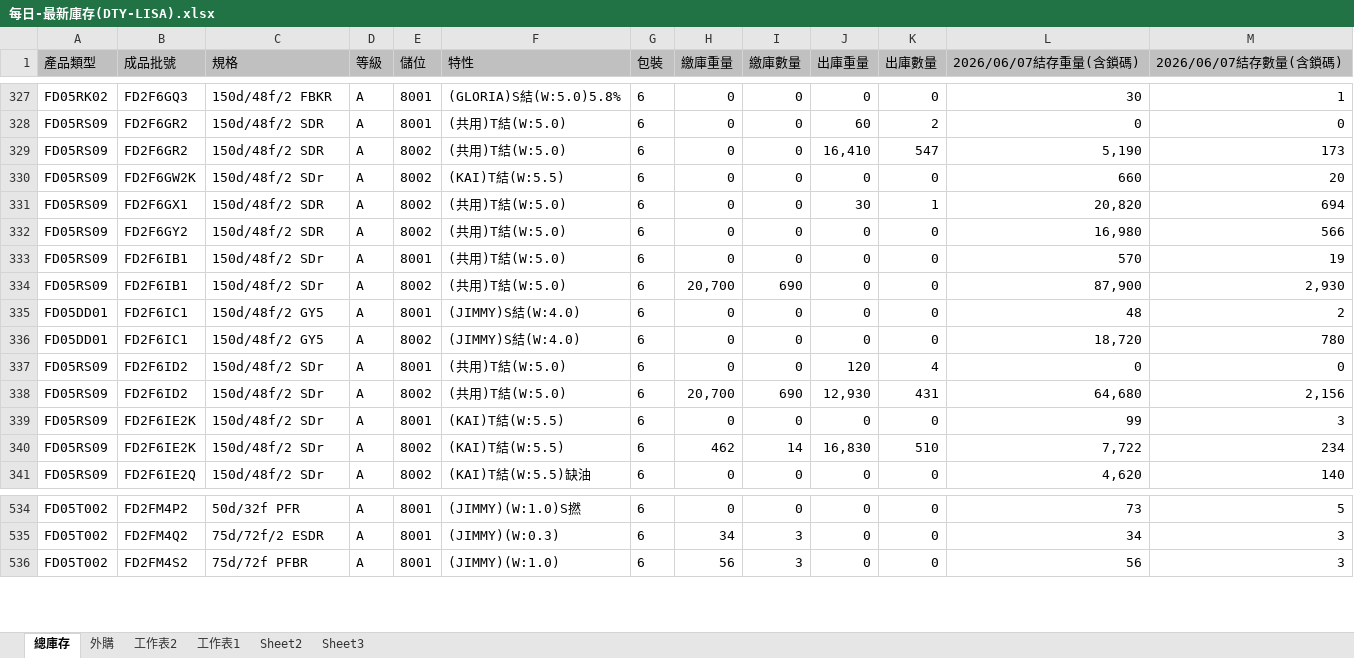
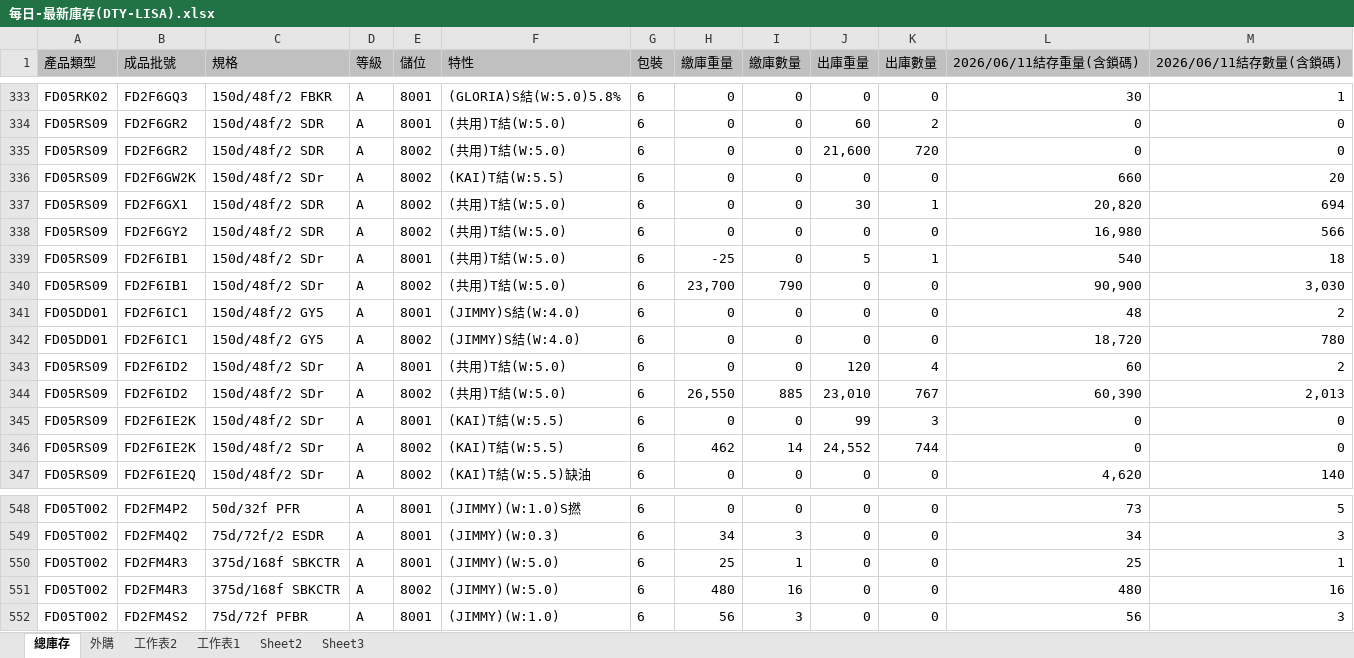
Before and after one commit to blaze0207/product-schedule, an Excel workbook: 每日-最新庫存(DTY-LISA).xlsx, sheet 總庫存, drawn as a sheet; only a part is shown, gaps mark what is left out; values as stored, in another font and other column widths than the file's, no borders; addresses are those after the commit; the diff covers the shown part only; the diff names each change by its address in the sheet, - before the commit and + after, or states it on an @@ line.

```diff
--- a/每日-最新庫存(DTY-LISA).xlsx (sheet 總庫存)
+++ b/每日-最新庫存(DTY-LISA).xlsx (sheet 總庫存)
-L1: 2026/06/07結存重量(含鎖碼)
+L1: 2026/06/11結存重量(含鎖碼)
-M1: 2026/06/07結存數量(含鎖碼)
+M1: 2026/06/11結存數量(含鎖碼)
-J335 (出庫重量): 16,410
+J335 (出庫重量): 21,600
-K335 (出庫數量): 547
+K335 (出庫數量): 720
-L335 (2026/06/11結存重量(含鎖碼)): 5,190
+L335 (2026/06/11結存重量(含鎖碼)): 0
-M335 (2026/06/11結存數量(含鎖碼)): 173
+M335 (2026/06/11結存數量(含鎖碼)): 0
-H339 (繳庫重量): 0
+H339 (繳庫重量): -25
-J339 (出庫重量): 0
+J339 (出庫重量): 5
-K339 (出庫數量): 0
+K339 (出庫數量): 1
-L339 (2026/06/11結存重量(含鎖碼)): 570
+L339 (2026/06/11結存重量(含鎖碼)): 540
-M339 (2026/06/11結存數量(含鎖碼)): 19
+M339 (2026/06/11結存數量(含鎖碼)): 18
-H340 (繳庫重量): 20,700
+H340 (繳庫重量): 23,700
-I340 (繳庫數量): 690
+I340 (繳庫數量): 790
-L340 (2026/06/11結存重量(含鎖碼)): 87,900
+L340 (2026/06/11結存重量(含鎖碼)): 90,900
-M340 (2026/06/11結存數量(含鎖碼)): 2,930
+M340 (2026/06/11結存數量(含鎖碼)): 3,030
-L343 (2026/06/11結存重量(含鎖碼)): 0
+L343 (2026/06/11結存重量(含鎖碼)): 60
-M343 (2026/06/11結存數量(含鎖碼)): 0
+M343 (2026/06/11結存數量(含鎖碼)): 2
-H344 (繳庫重量): 20,700
+H344 (繳庫重量): 26,550
-I344 (繳庫數量): 690
+I344 (繳庫數量): 885
-J344 (出庫重量): 12,930
+J344 (出庫重量): 23,010
-K344 (出庫數量): 431
+K344 (出庫數量): 767
-L344 (2026/06/11結存重量(含鎖碼)): 64,680
+L344 (2026/06/11結存重量(含鎖碼)): 60,390
-M344 (2026/06/11結存數量(含鎖碼)): 2,156
+M344 (2026/06/11結存數量(含鎖碼)): 2,013
-J345 (出庫重量): 0
+J345 (出庫重量): 99
-K345 (出庫數量): 0
+K345 (出庫數量): 3
-L345 (2026/06/11結存重量(含鎖碼)): 99
+L345 (2026/06/11結存重量(含鎖碼)): 0
-M345 (2026/06/11結存數量(含鎖碼)): 3
+M345 (2026/06/11結存數量(含鎖碼)): 0
-J346 (出庫重量): 16,830
+J346 (出庫重量): 24,552
-K346 (出庫數量): 510
+K346 (出庫數量): 744
-L346 (2026/06/11結存重量(含鎖碼)): 7,722
+L346 (2026/06/11結存重量(含鎖碼)): 0
-M346 (2026/06/11結存數量(含鎖碼)): 234
+M346 (2026/06/11結存數量(含鎖碼)): 0
+row 550: FD05T002 | FD2FM4R3 | 375d/168f SBKCTR | A | 8001 | (JIMMY)(W:5.0) | 6 | 25 | 1 | 0 | 0 | 25 | 1
+row 551: FD05T002 | FD2FM4R3 | 375d/168f SBKCTR | A | 8002 | (JIMMY)(W:5.0) | 6 | 480 | 16 | 0 | 0 | 480 | 16
```
Also changed, not shown: 20 added rows, 1 removed row and 402 edited cells elsewhere in this sheet, sheet 外購, 絲八科-庫存表115.06.xlsx, 8 other files.
